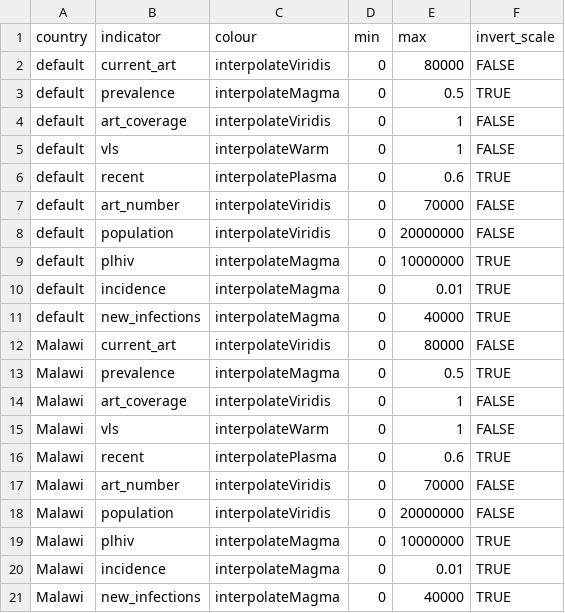
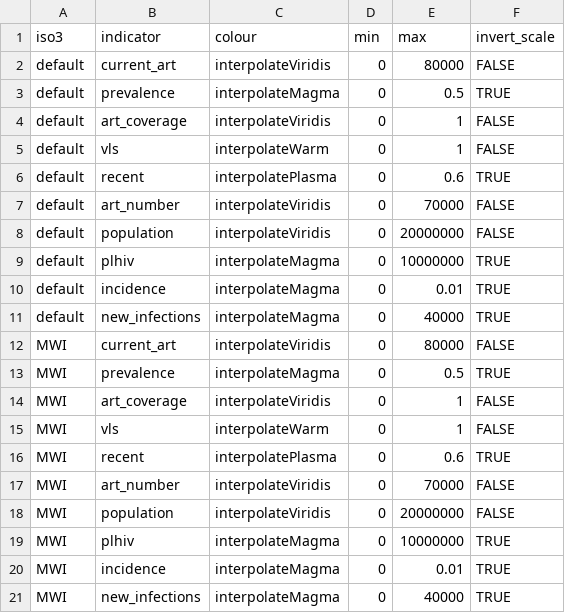
Before and after one commit to mrc-ide/naomi, a CSV file: inst/extdata/meta/colour_scales.csv, drawn as a sheet.

Commit message:
Update plotting metadata to use iso3 instead of country name

```diff
--- a/inst/extdata/meta/colour_scales.csv
+++ b/inst/extdata/meta/colour_scales.csv
@@ -1,2 +1,2 @@
-country,indicator,colour,min,max,invert_scale
+iso3,indicator,colour,min,max,invert_scale
 default,current_art,interpolateViridis,0,80000,FALSE
@@ -11,11 +11,11 @@ default,incidence,interpolateMagma,0,0.01,TRUE
 default,new_infections,interpolateMagma,0,40000,TRUE
-Malawi,current_art,interpolateViridis,0,80000,FALSE
-Malawi,prevalence,interpolateMagma,0,0.5,TRUE
-Malawi,art_coverage,interpolateViridis,0,1,FALSE
-Malawi,vls,interpolateWarm,0,1,FALSE
-Malawi,recent,interpolatePlasma,0,0.6,TRUE
-Malawi,art_number,interpolateViridis,0,70000,FALSE
-Malawi,population,interpolateViridis,0,20000000,FALSE
-Malawi,plhiv,interpolateMagma,0,10000000,TRUE
-Malawi,incidence,interpolateMagma,0,0.01,TRUE
-Malawi,new_infections,interpolateMagma,0,40000,TRUE
+MWI,current_art,interpolateViridis,0,80000,FALSE
+MWI,prevalence,interpolateMagma,0,0.5,TRUE
+MWI,art_coverage,interpolateViridis,0,1,FALSE
+MWI,vls,interpolateWarm,0,1,FALSE
+MWI,recent,interpolatePlasma,0,0.6,TRUE
+MWI,art_number,interpolateViridis,0,70000,FALSE
+MWI,population,interpolateViridis,0,20000000,FALSE
+MWI,plhiv,interpolateMagma,0,10000000,TRUE
+MWI,incidence,interpolateMagma,0,0.01,TRUE
+MWI,new_infections,interpolateMagma,0,40000,TRUE
```
Also changed, not shown: 4 other files.
